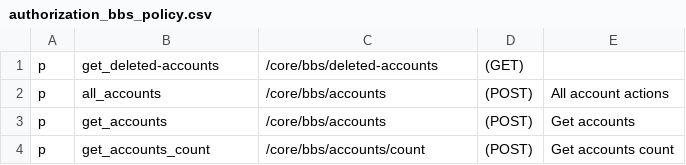
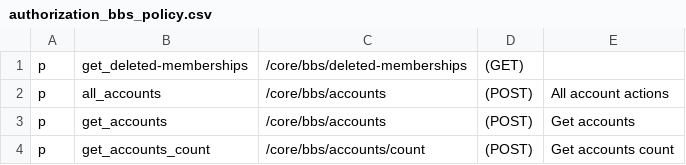
Before and after one commit to rokwire/core-building-block, a CSV file: driver/web/authorization_bbs_policy.csv, drawn as a sheet.

```diff
--- a/driver/web/authorization_bbs_policy.csv
+++ b/driver/web/authorization_bbs_policy.csv
@@ -1,2 +1,2 @@
-p, get_deleted-accounts, /core/bbs/deleted-accounts, (GET),
+p, get_deleted-memberships, /core/bbs/deleted-memberships, (GET),
 p, all_accounts, /core/bbs/accounts, (POST), All account actions
```
Also changed, not shown: 12 other files.
